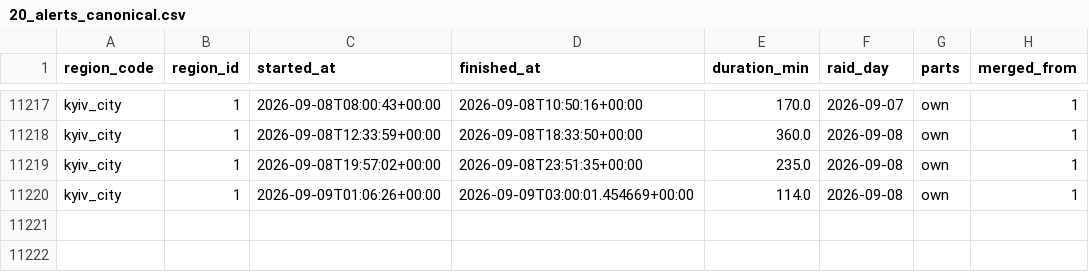
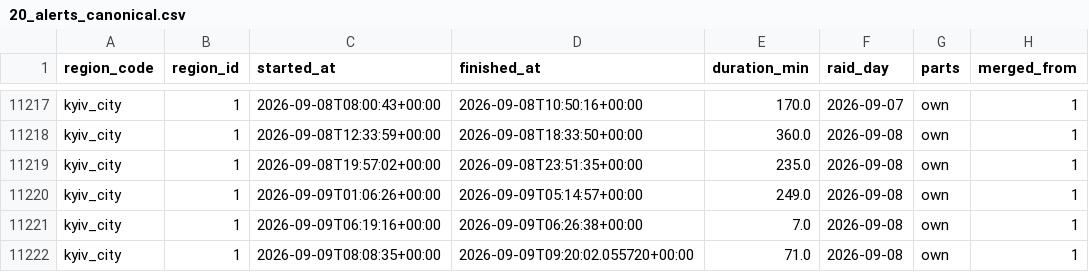
Before and after one commit to yegqr/missiles, a CSV file: data/release/20_alerts_canonical.csv, drawn as a sheet; only a part is shown, gaps mark what is left out.

```diff
--- a/data/release/20_alerts_canonical.csv
+++ b/data/release/20_alerts_canonical.csv
@@ -11219,2 +11219,4 @@ kyiv_city,1,2026-09-08T12:33:59+00:00,2026-09-08T18:33:50+00:00,360.0,2026-09-08
 kyiv_city,1,2026-09-08T19:57:02+00:00,2026-09-08T23:51:35+00:00,235.0,2026-09-08,own,1
-kyiv_city,1,2026-09-09T01:06:26+00:00,2026-09-09T03:00:01.454669+00:00,114.0,2026-09-08,own,1
+kyiv_city,1,2026-09-09T01:06:26+00:00,2026-09-09T05:14:57+00:00,249.0,2026-09-08,own,1
+kyiv_city,1,2026-09-09T06:19:16+00:00,2026-09-09T06:26:38+00:00,7.0,2026-09-08,own,1
+kyiv_city,1,2026-09-09T08:08:35+00:00,2026-09-09T09:20:02.055720+00:00,71.0,2026-09-08,own,1
```
Also changed, not shown: data/release/12_readiness_signals.csv, data/release/21_alerts_daily.csv, 8 other files.
